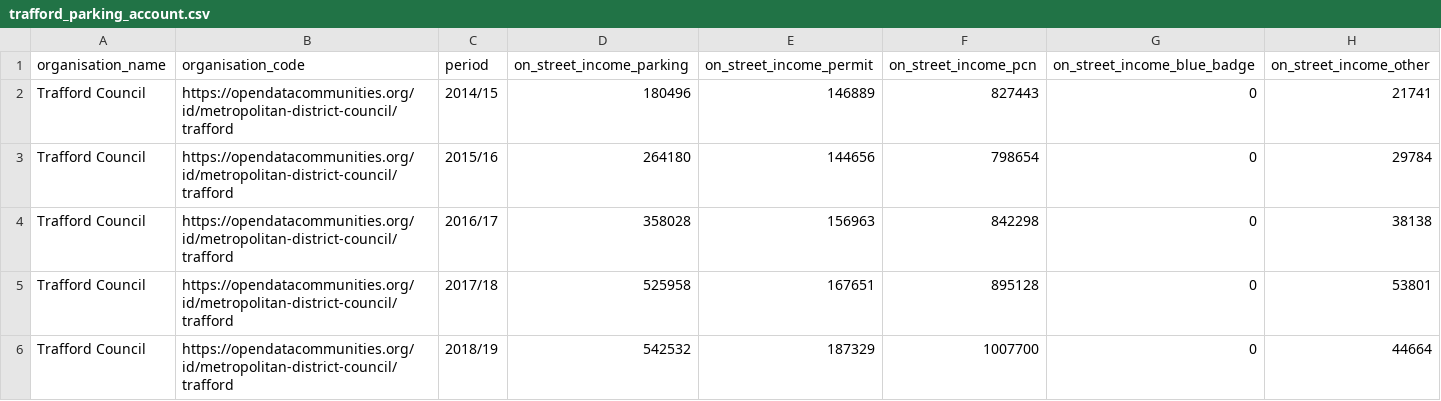
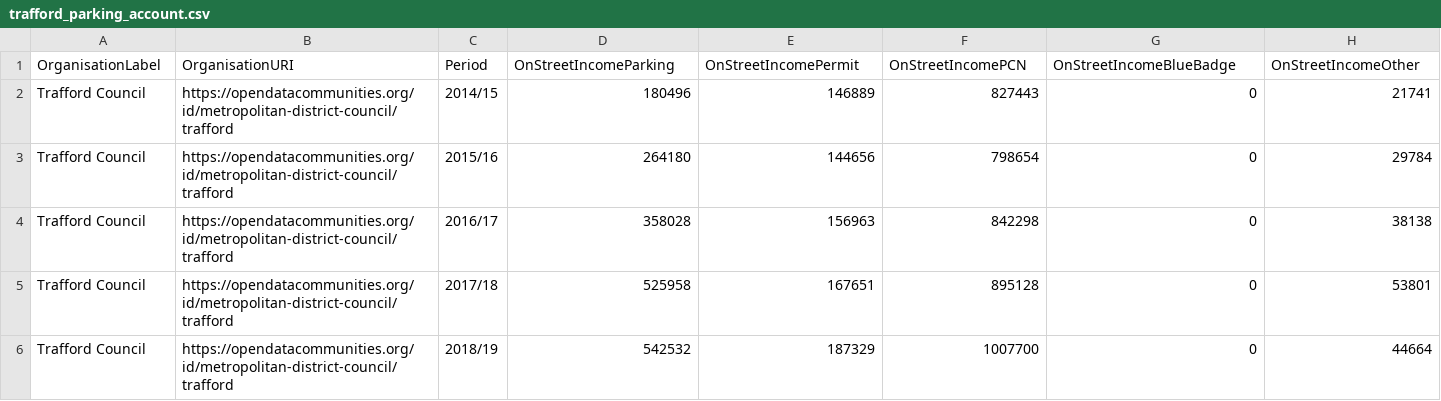
Before and after one commit to traffordDataLab/council_open_data, a CSV file: transparency_code/parking_account/trafford_parking_account.csv, drawn as a sheet; only a part is shown; removed rows and columns are numbered as before the commit, all else as after; rows hold the shown columns only; the diff names each change by its address in the sheet, - before the commit and + after, or states it on an @@ line.

Commit message:
Updated dataset variables to Local Government Association recommended Pascal case.

```diff
--- a/transparency_code/parking_account/trafford_parking_account.csv
+++ b/transparency_code/parking_account/trafford_parking_account.csv
-row 1: organisation_name | organisation_code | period | on_street_income_parking | on_street_income_permit | on_street_income_pcn | on_street_income_blue_badge | on_street_income_other
+row 1: OrganisationLabel | OrganisationURI | Period | OnStreetIncomeParking | OnStreetIncomePermit | OnStreetIncomePCN | OnStreetIncomeBlueBadge | OnStreetIncomeOther
```
